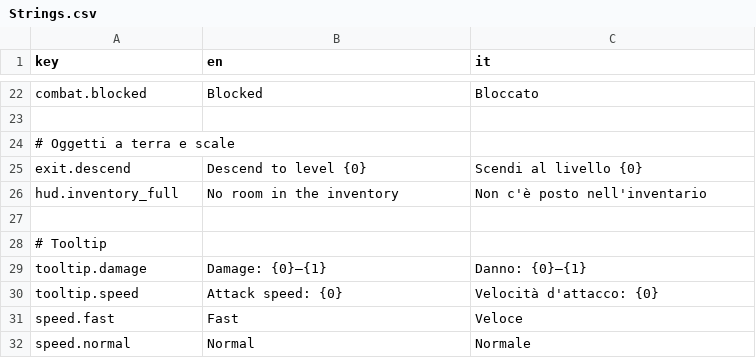
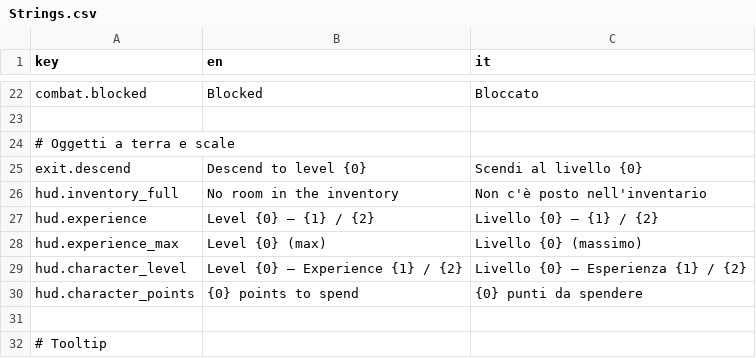
Before and after one commit to zanzaro-mirco/DarkDescent, a CSV file: Assets/_Project/Data/Localization/Strings.csv, drawn as a sheet; only a part is shown, gaps mark what is left out; the shorter side is filled out with more unchanged rows; the diff names each change by its address in the sheet, - before the commit and + after, or states it on an @@ line.

Commit message:
feat: esperienza dai nemici, barra dell'esperienza, salita di livello con suono e luce, punti spesi dal pannello (passo 8.2)

```diff
--- a/Assets/_Project/Data/Localization/Strings.csv
+++ b/Assets/_Project/Data/Localization/Strings.csv
+row 27: hud.experience | Level {0} – {1} / {2} | Livello {0} – {1} / {2}
+row 28: hud.experience_max | Level {0} (max) | Livello {0} (massimo)
+row 29: hud.character_level | Level {0} – Experience {1} / {2} | Livello {0} – Esperienza {1} / {2}
+row 30: hud.character_points | {0} points to spend | {0} punti da spendere
```
Also changed, not shown: 19 other files.
